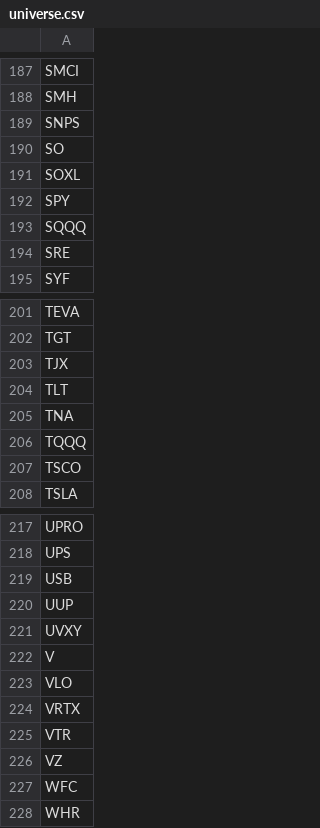
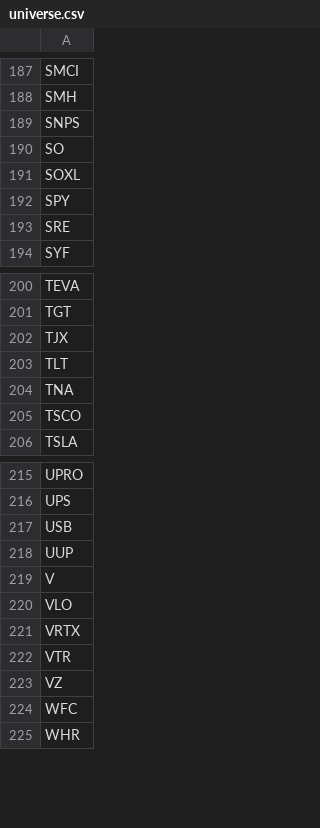
Before and after one commit to nponder17/mr_bot, a CSV file: data/universe.csv, drawn as a sheet; only a part is shown, gaps mark what is left out.

Commit message:
update universe

```diff
--- a/data/universe.csv
+++ b/data/universe.csv
@@ -192,3 +192,2 @@ SOXL
 SPY
-SQQQ
 SRE
@@ -205,3 +204,2 @@ TLT
 TNA
-TQQQ
 TSCO
@@ -220,3 +218,2 @@ USB
 UUP
-UVXY
 V
```
